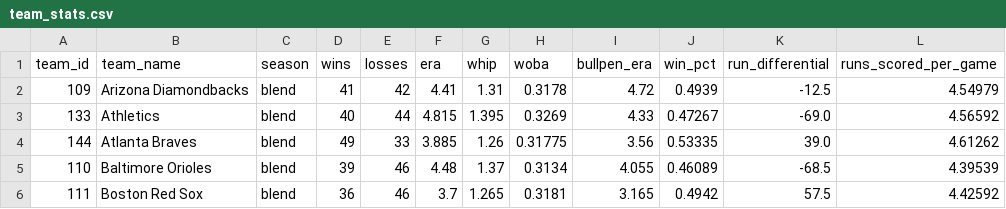
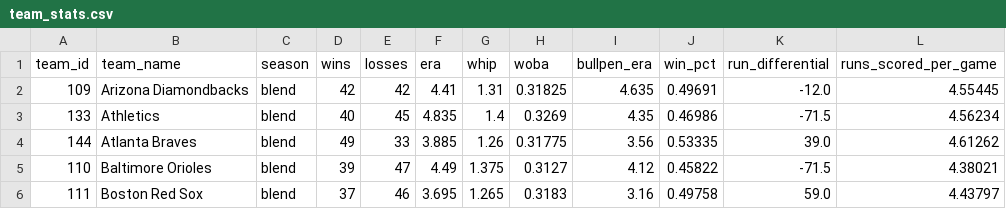
Before and after one commit to DaSeipel/bettingsim, a CSV file: data/mlb/team_stats.csv, drawn as a sheet; only a part is shown; the diff covers the shown part only.

```diff
--- a/data/mlb/team_stats.csv
+++ b/data/mlb/team_stats.csv
@@ -1,6 +1,6 @@
 team_id,team_name,season,wins,losses,era,whip,woba,bullpen_era,win_pct,run_differential,runs_scored_per_game
-109,Arizona Diamondbacks,blend,41,42,4.41,1.31,0.3178,4.72,0.4939,-12.5,4.54979
-133,Athletics,blend,40,44,4.815,1.395,0.3269,4.33,0.47267,-69.0,4.56592
+109,Arizona Diamondbacks,blend,42,42,4.41,1.31,0.31825,4.635,0.49691,-12.0,4.55445
+133,Athletics,blend,40,45,4.835,1.4,0.3269,4.35,0.46986,-71.5,4.56234
 144,Atlanta Braves,blend,49,33,3.885,1.26,0.31775,3.56,0.53335,39.0,4.61262
-110,Baltimore Orioles,blend,39,46,4.48,1.37,0.3134,4.055,0.46089,-68.5,4.39539
-111,Boston Red Sox,blend,36,46,3.7,1.265,0.3181,3.165,0.4942,57.5,4.42592
+110,Baltimore Orioles,blend,39,47,4.49,1.375,0.3127,4.12,0.45822,-71.5,4.38021
+111,Boston Red Sox,blend,37,46,3.695,1.265,0.3183,3.16,0.49758,59.0,4.43797
```
Also changed, not shown: 154 edited cells elsewhere in this file, data/mlb/pitcher_stats.csv, data/mlb/recent_form.csv, 6 other files.
